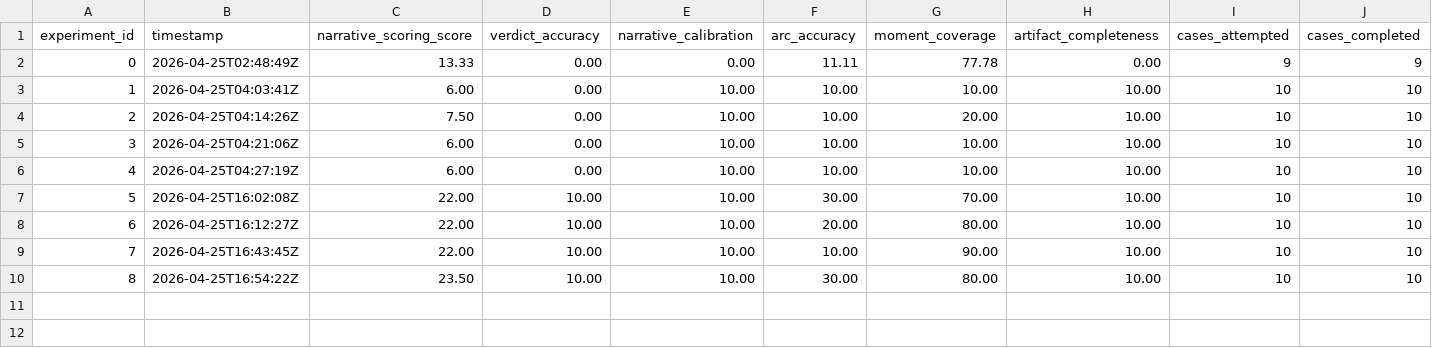
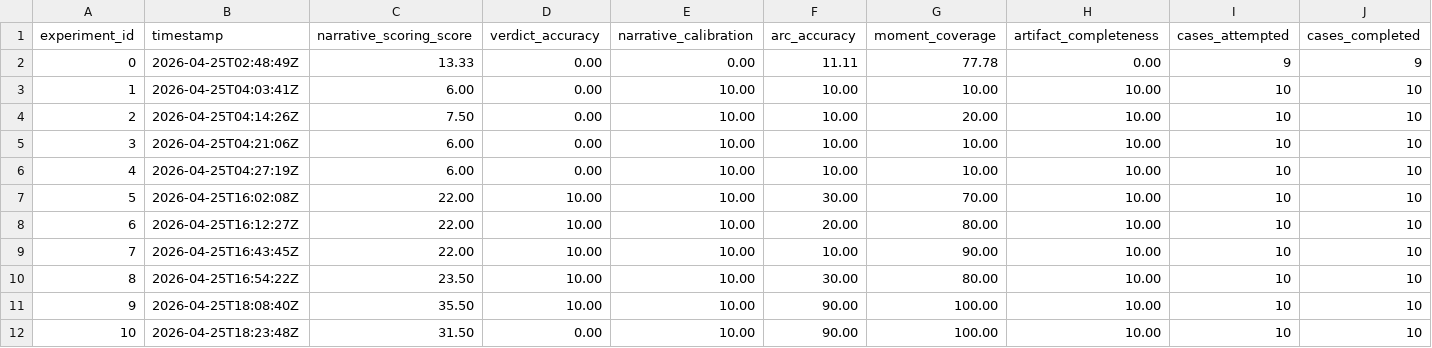
Before and after one commit to jj55222/FlameOn, a TSV file: pipeline4_scoring/results.tsv, drawn as a sheet; only a part is shown; rows hold the shown columns only; the diff names each change by its address in the sheet, - before the commit and + after, or states it on an @@ line.

Commit message:
auto: 13:24 — ab_runs/p4_V4.log,ab_runs/p4_V5.log,pipeline4_scoring/evaluate.py,

```diff
--- a/pipeline4_scoring/results.tsv
+++ b/pipeline4_scoring/results.tsv
+row 11: 9 | 2026-04-25T18:08:40Z | 35.50 | 10.00 | 10.00 | 90.00 | 100.00 | 10.00 | 10 | 10
+row 12: 10 | 2026-04-25T18:23:48Z | 31.50 | 0.00 | 10.00 | 90.00 | 100.00 | 10.00 | 10 | 10
```
Also changed, not shown: 3 other files.
